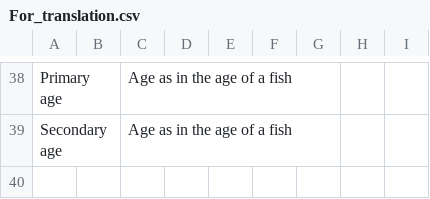
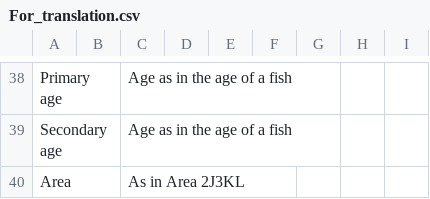
Before and after one commit to pbs-assess/pacific-cod-2018, a CSV file: report-french/For_translation.csv, drawn as a sheet; only a part is shown, gaps mark what is left out; the diff names each change by its address in the sheet, - before the commit and + after, or states it on an @@ line.

Commit message:
french translation for l-w table

```diff
--- a/report-french/For_translation.csv
+++ b/report-french/For_translation.csv
+row 40: Area |  | As in Area 2J3KL
```
Also changed, not shown: 2 other files.
